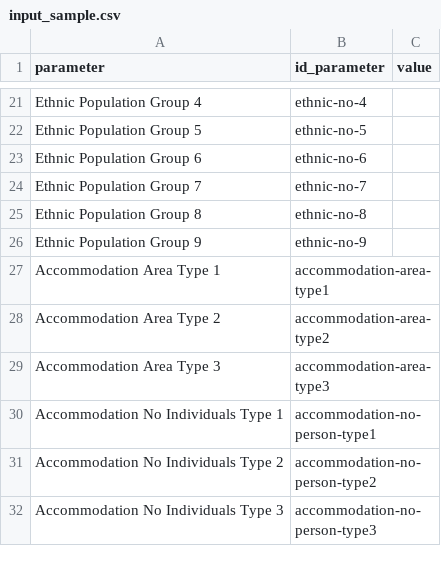
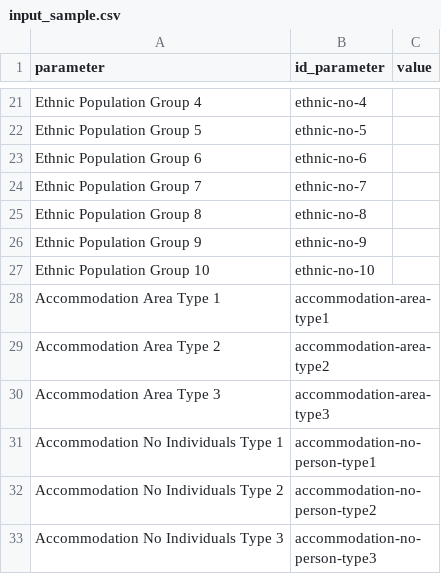
Before and after one commit to AIforGoodSimulator/model-server, a CSV file: ai4good/webapp/user/input_sample.csv, drawn as a sheet; only a part is shown, gaps mark what is left out; the diff names each change by its address in the sheet, - before the commit and + after, or states it on an @@ line.

```diff
--- a/ai4good/webapp/user/input_sample.csv
+++ b/ai4good/webapp/user/input_sample.csv
+row 27: Ethnic Population Group 10 | ethnic-no-10
```
Also changed, not shown: 3 other files.
